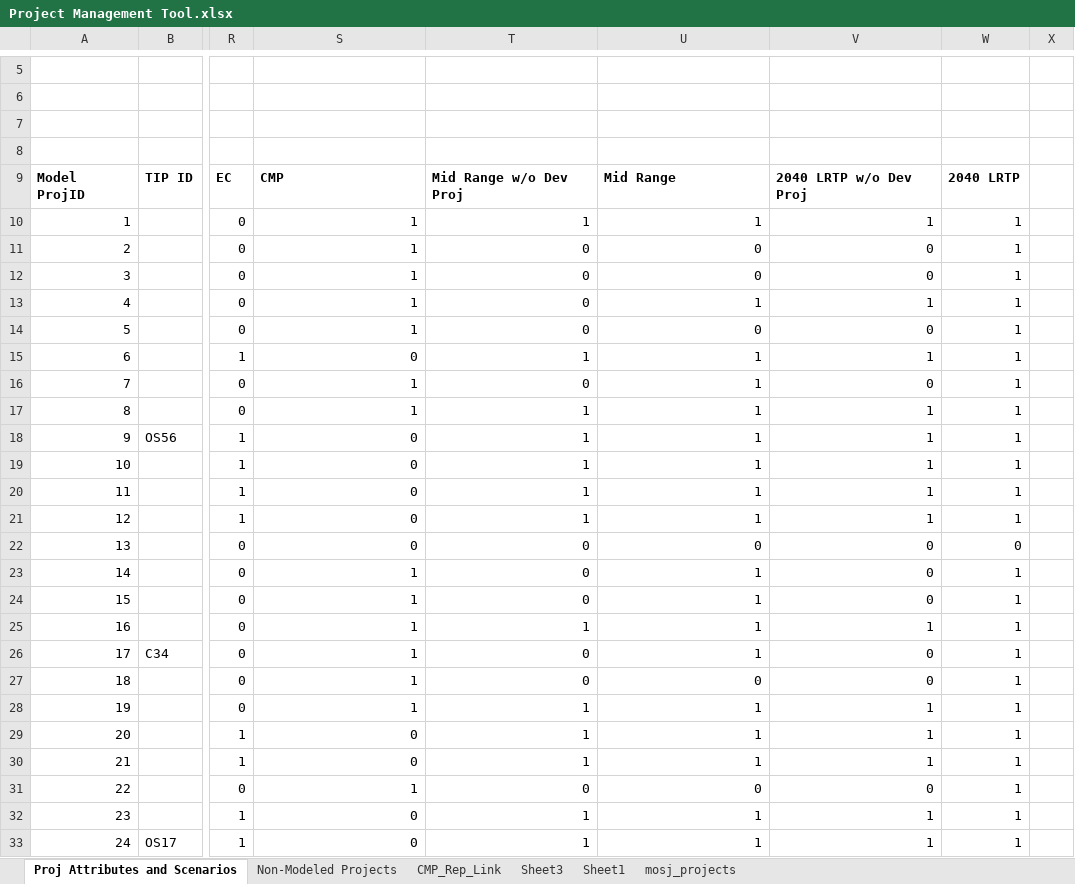
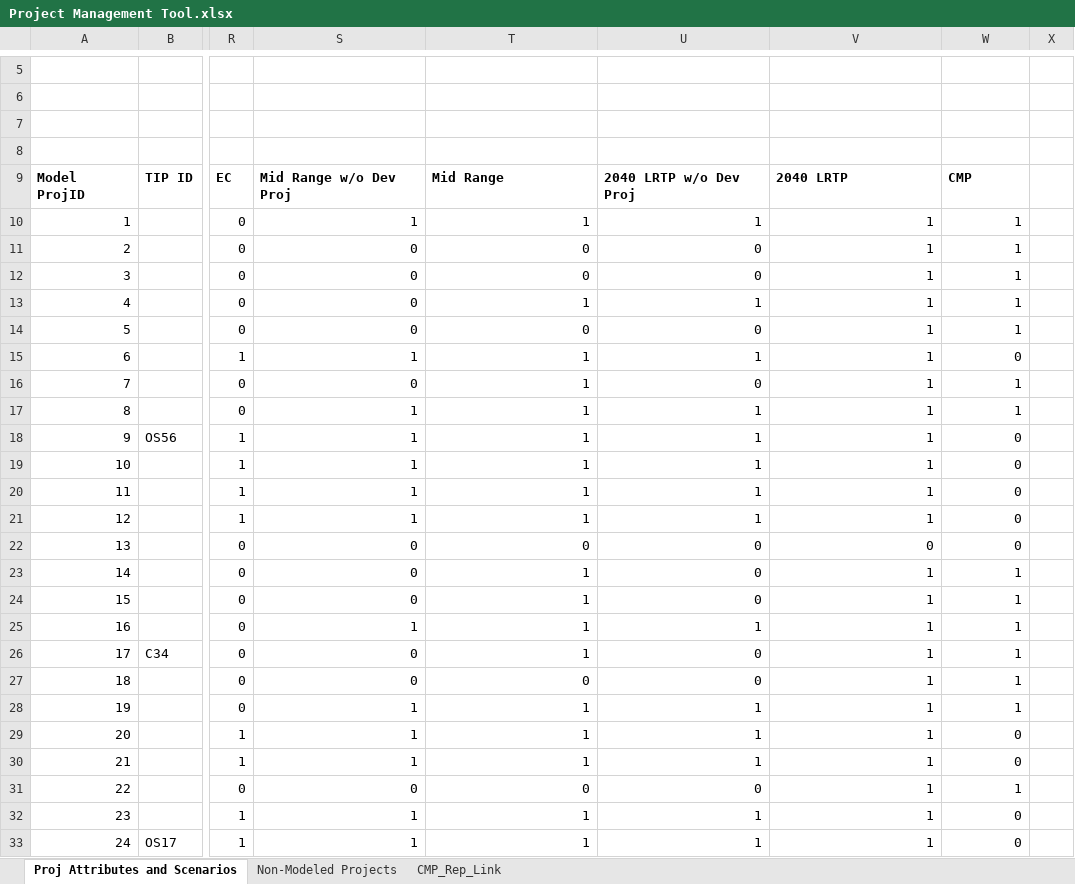
Before and after one commit to OahuMPO/archived_travel_model, an Excel workbook: Project Management Tool.xlsx, sheet Proj Attributes and Scenarios, drawn as a sheet; only a part is shown, gaps mark what is left out; values as stored, in another font and other column widths than the file's, no borders; charts and pictures not drawn; the diff covers the shown part only; the diff names each change by its address in the sheet, - before the commit and + after, or states it on an @@ line.

```diff
--- a/Project Management Tool.xlsx (sheet Proj Attributes and Scenarios)
+++ b/Project Management Tool.xlsx (sheet Proj Attributes and Scenarios)
-sheet tab: Sheet3
-sheet tab: Sheet1
-sheet tab: mosj_projects
-S9: CMP
+S9: Mid Range w/o Dev Proj
-T9: Mid Range w/o Dev Proj
+T9: Mid Range
-U9: Mid Range
+U9: 2040 LRTP w/o Dev Proj
-V9: 2040 LRTP w/o Dev Proj
+V9: 2040 LRTP
-W9: 2040 LRTP
+W9: CMP
-S11:S14: 1
+S11:S14: 0
-V11:V12: 0
+V11:V12: 1
-T13: 0
+T13: 1
-V14: 0
+V14: 1
-S15: 0
+S15: 1
-W15: 1
+W15: 0
-S16: 1
+S16: 0
-T16: 0
+T16: 1
-U16: 1
+U16: 0
-V16: 0
+V16: 1
-S18:S21: 0
+S18:S21: 1
-W18:W21: 1
+W18:W21: 0
-S23:S24: 1
+S23:S24: 0
-T23:T24: 0
+T23:T24: 1
-U23:U24: 1
+U23:U24: 0
-V23:V24: 0
+V23:V24: 1
-S26:S27: 1
+S26:S27: 0
-T26: 0
+T26: 1
-U26: 1
+U26: 0
-V26:V27: 0
+V26:V27: 1
-S29:S30: 0
+S29:S30: 1
-W29:W30: 1
+W29:W30: 0
-S31: 1
+S31: 0
-V31: 0
+V31: 1
-S32:S33: 0
+S32:S33: 1
-W32:W33: 1
+W32:W33: 0
```
Also changed, not shown: 86 edited cells elsewhere in this sheet, sheet CMP_Rep_Link, charts or pictures.
